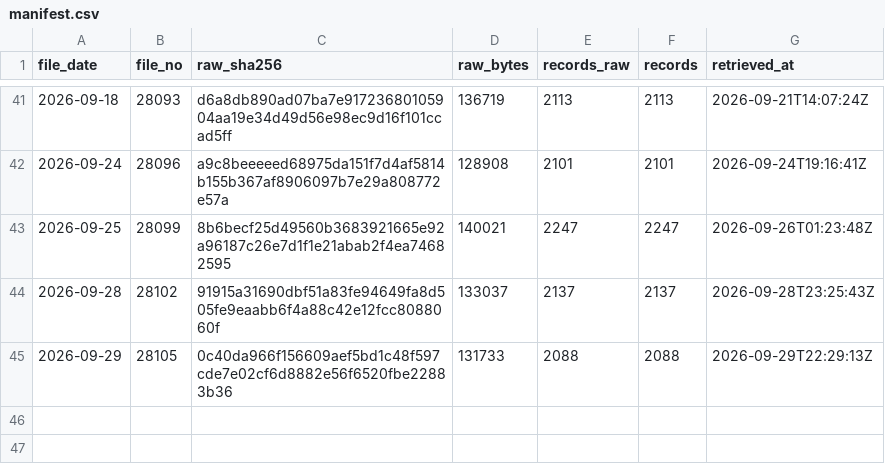
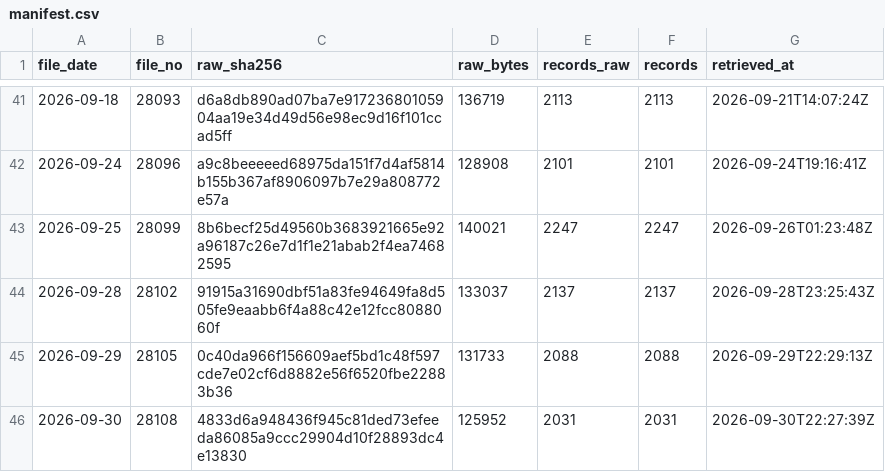
Before and after one commit to kazsakaiwork-code/deltakura, a CSV file: data/published/nta/manifest.csv, drawn as a sheet; only a part is shown, gaps mark what is left out; the diff names each change by its address in the sheet, - before the commit and + after, or states it on an @@ line.

Commit message:
data: nightly corporate-registry diff summary + manifest

```diff
--- a/data/published/nta/manifest.csv
+++ b/data/published/nta/manifest.csv
+row 46: 2026-09-30 | 28108 | 4833d6a948436f945c81ded73efeeda86085a9ccc29904d10f28893dc4e13830 | 125952 | 2031 | 2031 | 2026-09-30T22:27:39Z
```
Also changed, not shown: 2 other files.
